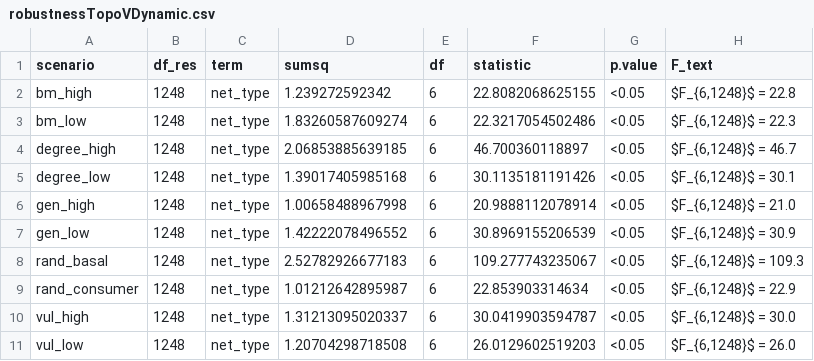
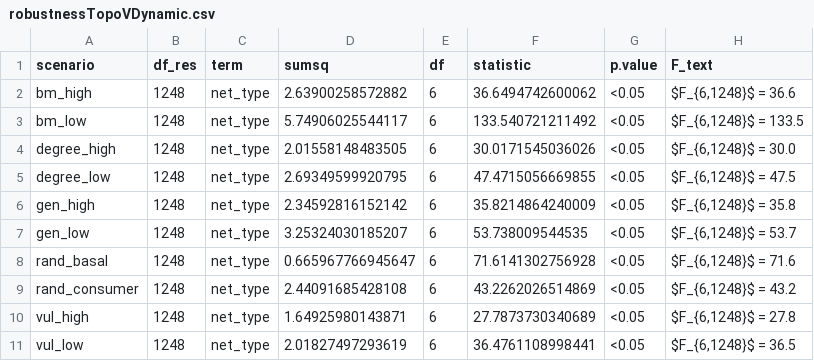
Before and after one commit to BecksLab/ms_boom_bust_extinctions, a CSV file: tables/robustnessTopoVDynamic.csv, drawn as a sheet.

```diff
--- a/tables/robustnessTopoVDynamic.csv
+++ b/tables/robustnessTopoVDynamic.csv
@@ -1,11 +1,11 @@
 "scenario","df_res","term","sumsq","df","statistic","p.value","F_text"
-"bm_high",1248,"net_type",1.239272592342,6,22.8082068625155,"<0.05","$F_{6,1248}$ = 22.8"
-"bm_low",1248,"net_type",1.83260587609274,6,22.3217054502486,"<0.05","$F_{6,1248}$ = 22.3"
-"degree_high",1248,"net_type",2.06853885639185,6,46.700360118897,"<0.05","$F_{6,1248}$ = 46.7"
-"degree_low",1248,"net_type",1.39017405985168,6,30.1135181191426,"<0.05","$F_{6,1248}$ = 30.1"
-"gen_high",1248,"net_type",1.00658488967998,6,20.9888112078914,"<0.05","$F_{6,1248}$ = 21.0"
-"gen_low",1248,"net_type",1.42222078496552,6,30.8969155206539,"<0.05","$F_{6,1248}$ = 30.9"
-"rand_basal",1248,"net_type",2.52782926677183,6,109.277743235067,"<0.05","$F_{6,1248}$ = 109.3"
-"rand_consumer",1248,"net_type",1.01212642895987,6,22.853903314634,"<0.05","$F_{6,1248}$ = 22.9"
-"vul_high",1248,"net_type",1.31213095020337,6,30.0419903594787,"<0.05","$F_{6,1248}$ = 30.0"
-"vul_low",1248,"net_type",1.20704298718508,6,26.0129602519203,"<0.05","$F_{6,1248}$ = 26.0"
+"bm_high",1248,"net_type",2.63900258572882,6,36.6494742600062,"<0.05","$F_{6,1248}$ = 36.6"
+"bm_low",1248,"net_type",5.74906025544117,6,133.540721211492,"<0.05","$F_{6,1248}$ = 133.5"
+"degree_high",1248,"net_type",2.01558148483505,6,30.0171545036026,"<0.05","$F_{6,1248}$ = 30.0"
+"degree_low",1248,"net_type",2.69349599920795,6,47.4715056669855,"<0.05","$F_{6,1248}$ = 47.5"
+"gen_high",1248,"net_type",2.34592816152142,6,35.8214864240009,"<0.05","$F_{6,1248}$ = 35.8"
+"gen_low",1248,"net_type",3.25324030185207,6,53.738009544535,"<0.05","$F_{6,1248}$ = 53.7"
+"rand_basal",1248,"net_type",0.665967766945647,6,71.6141302756928,"<0.05","$F_{6,1248}$ = 71.6"
+"rand_consumer",1248,"net_type",2.44091685428108,6,43.2262026514869,"<0.05","$F_{6,1248}$ = 43.2"
+"vul_high",1248,"net_type",1.64925980143871,6,27.7873730340689,"<0.05","$F_{6,1248}$ = 27.8"
+"vul_low",1248,"net_type",2.01827497293619,6,36.4761108998441,"<0.05","$F_{6,1248}$ = 36.5"
```
Also changed, not shown: code/outputs/S1_bodysize/topology.csv, 54 other files.
